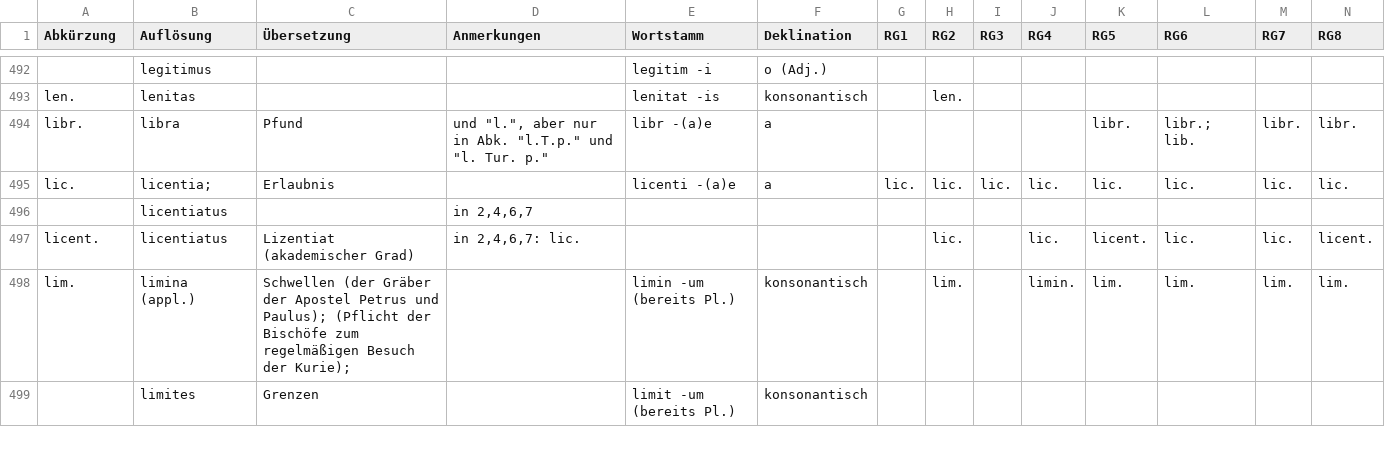
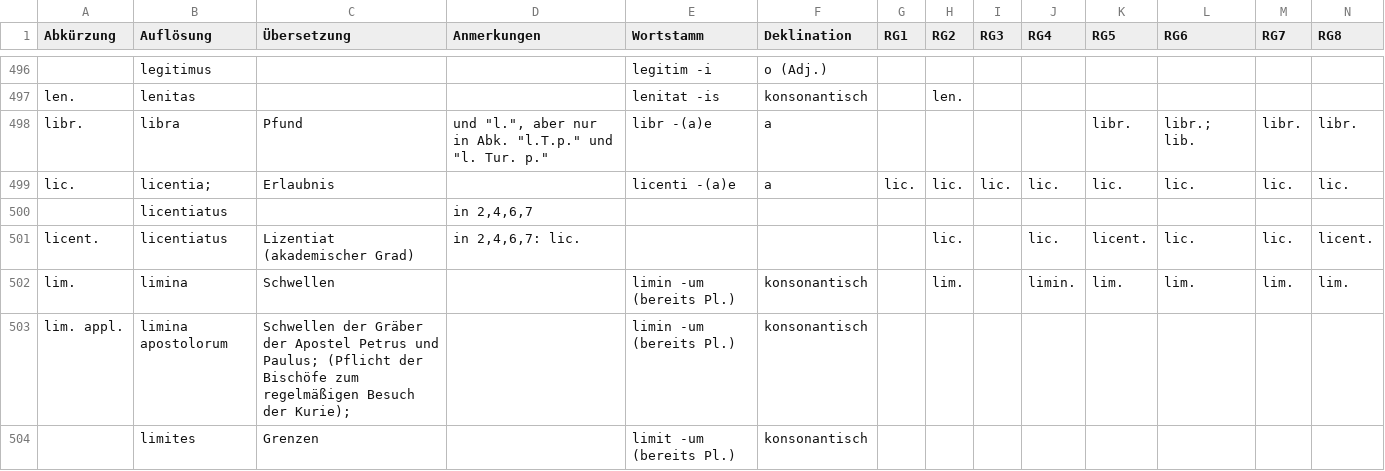
Before and after one commit to schwafe/expansion, a CSV file: data/abbreviations.csv, drawn as a sheet; only a part is shown, gaps mark what is left out; addresses are those after the commit; rows hold the shown columns only; the diff covers the shown part only; the diff names each change by its address in the sheet, - before the commit and + after, or states it on an @@ line.

```diff
--- a/data/abbreviations.csv
+++ b/data/abbreviations.csv
-B502 (Auflösung): limina (appl.)
+B502 (Auflösung): limina
-C502 (Übersetzung): Schwellen (der Gräber der Apostel Petrus und Paulus); (Pflicht der Bischöfe zum regelmäßigen Besuch der Kurie);
+C502 (Übersetzung): Schwellen
+row 503: lim. appl. | limina apostolorum | Schwellen der Gräber der Apostel Petrus und Paulus; (Pflicht der Bischöfe zum regelmäßigen Besuch der Kurie); |  | limin -um (bereits Pl.) | konsonantisch
```
Also changed, not shown: 5 added rows and 14 edited cells elsewhere in this file, data/abbreviations_with_matches.csv, data/abbreviations_with_volumes.csv, 8 other files.
